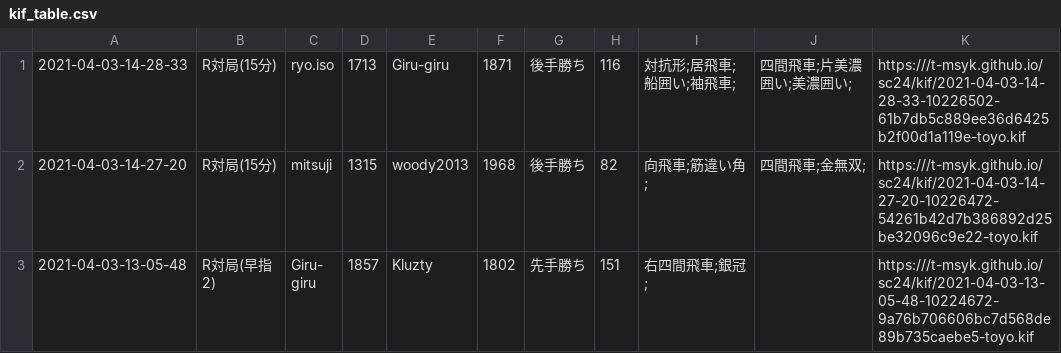
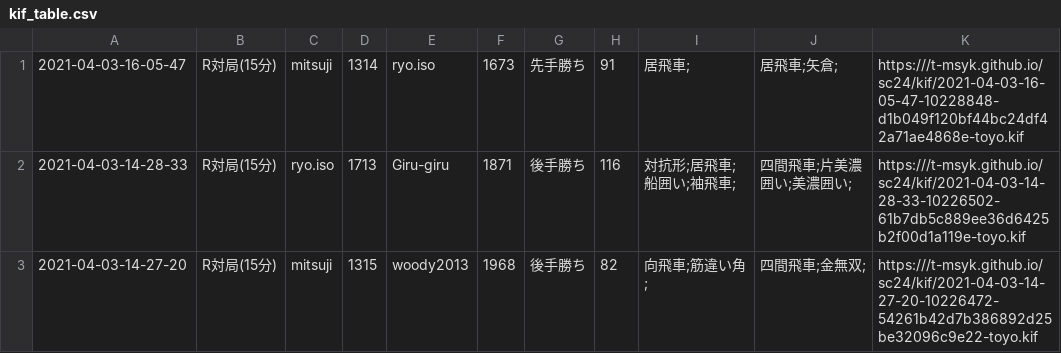
Before and after one commit to t-msyk/t-msyk.github.io, a CSV file: sc24/kif_table.csv, drawn as a sheet; only a part is shown; the shorter side is filled out with more unchanged rows.

Commit message:
Add data

```diff
--- a/sc24/kif_table.csv
+++ b/sc24/kif_table.csv
@@ -1 +1,2 @@
+2021-04-03-16-05-47,R対局(15分),mitsuji,1314,ryo.iso,1673,先手勝ち,91,居飛車;,居飛車;矢倉;,https:///t-msyk.github.io/sc24/kif/2021-04-03-16-05-47-10228848-d1b049f120bf44bc24df42a71ae4868e-toyo.kif
 2021-04-03-14-28-33,R対局(15分),ryo.iso,1713,Giru-giru,1871,後手勝ち,116,対抗形;居飛車;船囲い;袖飛車;,四間飛車;片美濃囲い;美濃囲い;,https:///t-msyk.github.io/sc24/kif/2021-04-03-14-28-33-10226502-61b7db5c889ee36d6425b2f00d1a119e-toyo.kif
```
Also changed, not shown: 2 other files.
